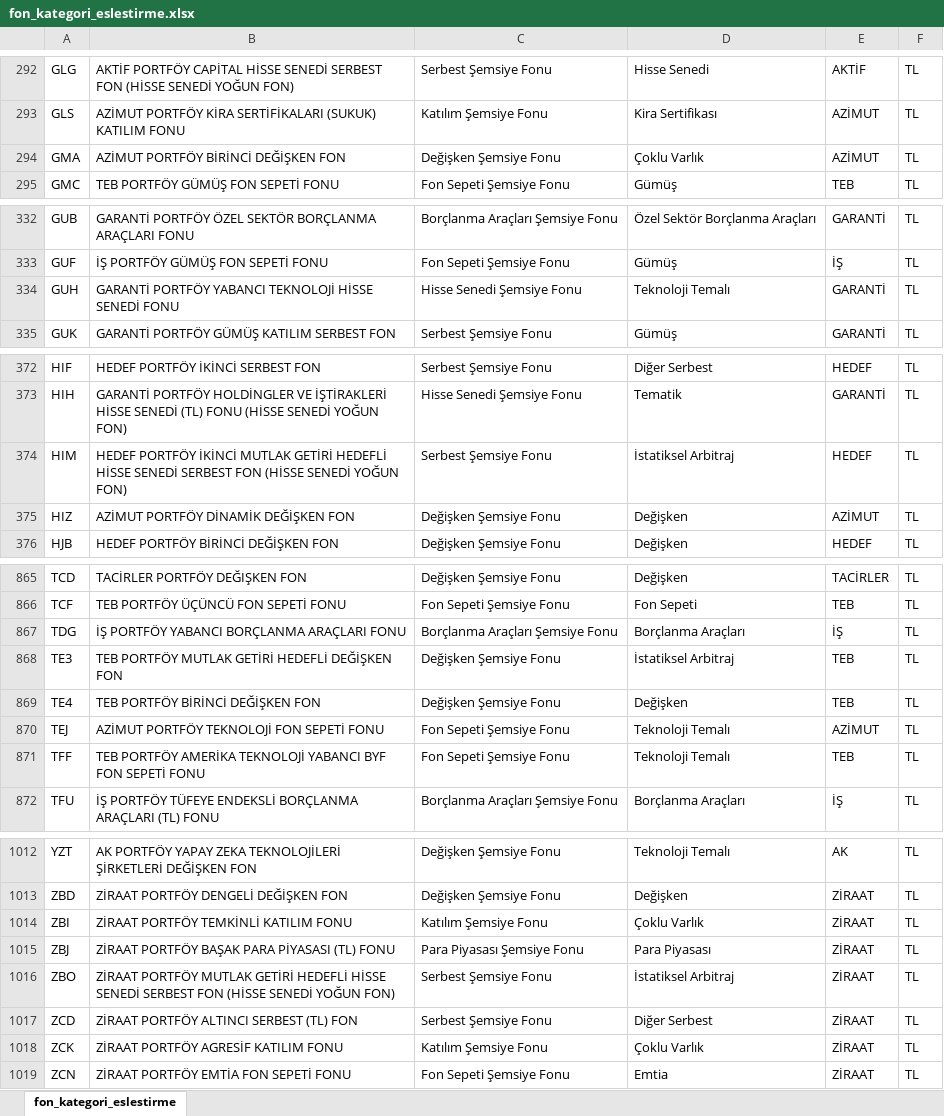
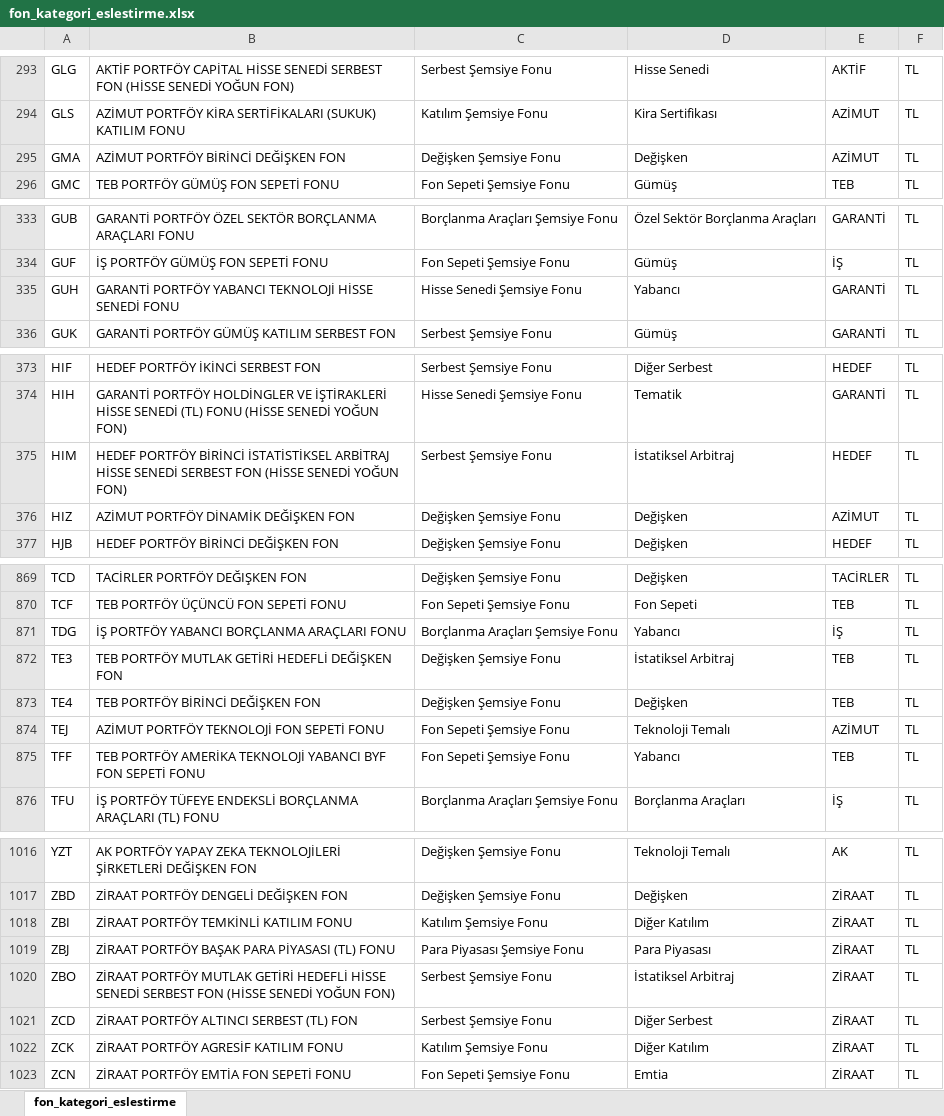
Before and after one commit to TarkanKucuk/tefas-dashboard, an Excel workbook: fon_kategori_eslestirme.xlsx, sheet fon_kategori_eslestirme, drawn as a sheet; only a part is shown, gaps mark what is left out; values as stored, in another font and other column widths than the file's, no borders; addresses are those after the commit; the diff covers the shown part only; the diff names each change by its address in the sheet, - before the commit and + after, or states it on an @@ line.

```diff
--- a/fon_kategori_eslestirme.xlsx (sheet fon_kategori_eslestirme)
+++ b/fon_kategori_eslestirme.xlsx (sheet fon_kategori_eslestirme)
-D295: Çoklu Varlık
+D295: Değişken
-D335: Teknoloji Temalı
+D335: Yabancı
-B375: HEDEF PORTFÖY İKİNCİ MUTLAK GETİRİ HEDEFLİ HİSSE SENEDİ…
+B375: HEDEF PORTFÖY BİRİNCİ İSTATİSTİKSEL ARBİTRAJ HİSSE SENEDİ…
-D871: Borçlanma Araçları
+D871: Yabancı
-D875: Teknoloji Temalı
+D875: Yabancı
-D1018: Çoklu Varlık
+D1018: Diğer Katılım
-D1022: Çoklu Varlık
+D1022: Diğer Katılım
```
Also changed, not shown: 5 added rows and 18 edited cells elsewhere in this sheet.
